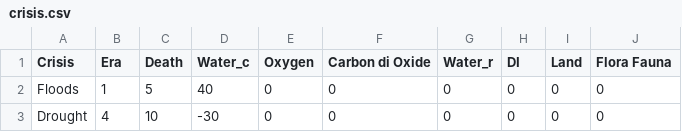
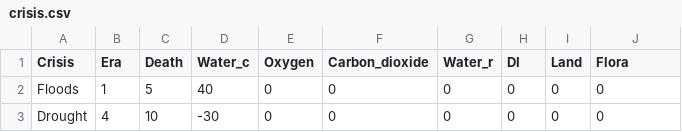
Before and after one commit to SaaamV/Goldilocks-Gamble, a CSV file: DiscordBot/crisis.csv, drawn as a sheet; only a part is shown.

```diff
--- a/DiscordBot/crisis.csv
+++ b/DiscordBot/crisis.csv
@@ -1,2 +1,2 @@
-Crisis,Era,Death,Water_c,Oxygen,Carbon di Oxide,Water_r,DI,Land,Flora Fauna
+Crisis,Era,Death,Water_c,Oxygen,Carbon_dioxide,Water_r,DI,Land,Flora
 Floods,1,5,40,0,0,0,0,0,0
```
Also changed, not shown: DiscordBot/data.csv, 2 other files.
